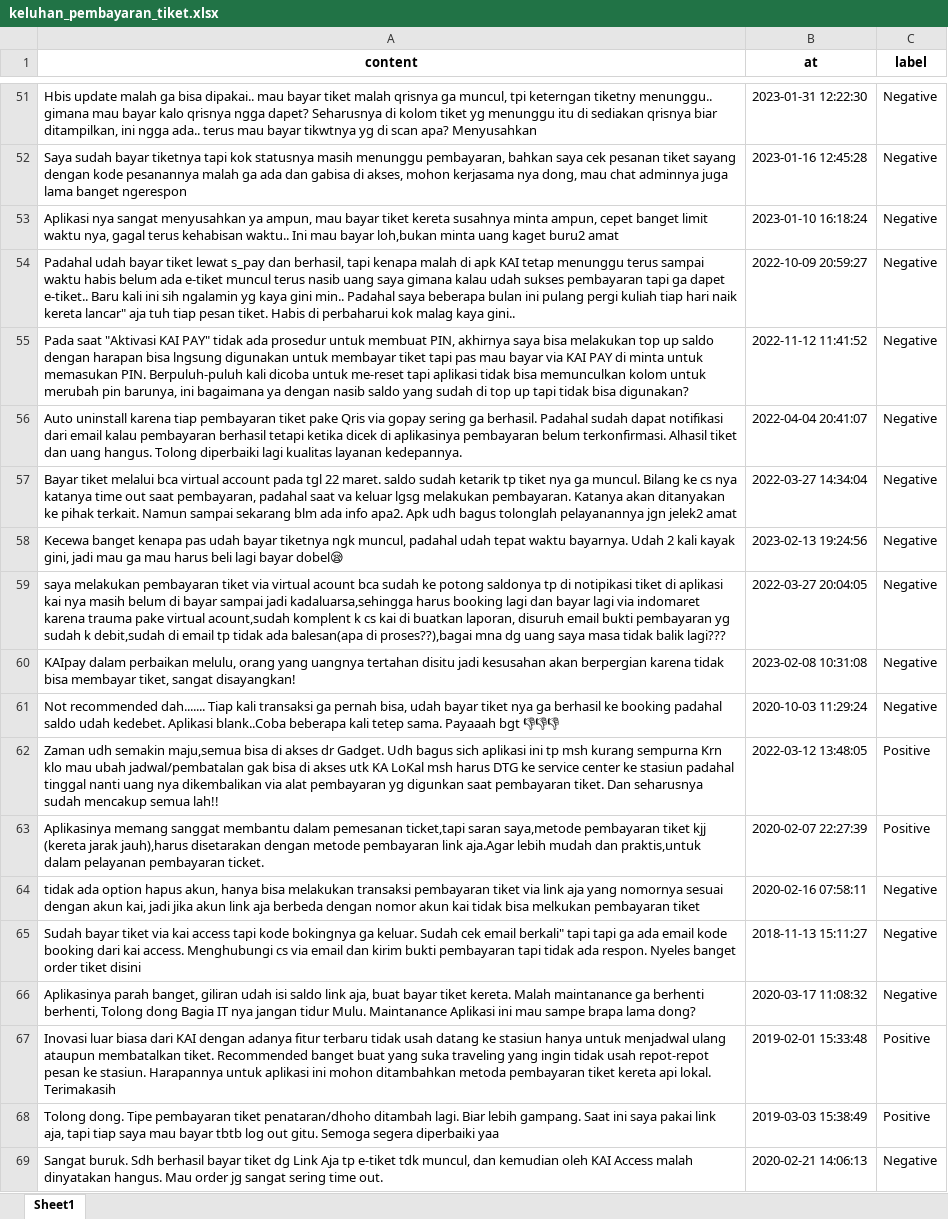
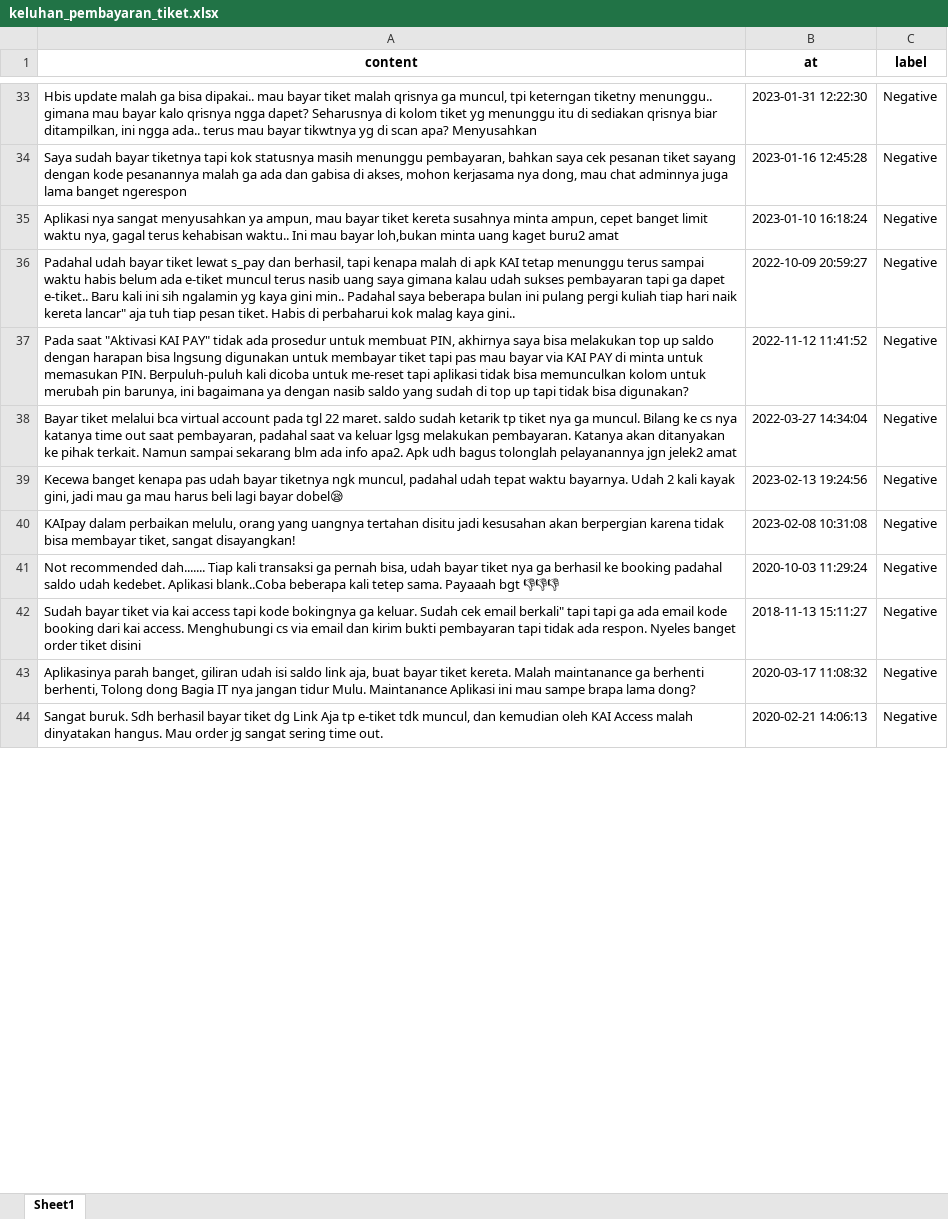
Before and after one commit to insomniagung/kai-sen, an Excel workbook: keluhan_pembayaran_tiket.xlsx, sheet Sheet1, drawn as a sheet; only a part is shown, gaps mark what is left out; values as stored, in another font and other column widths than the file's, no borders; the diff covers the shown part only; the diff names each change by its address in the sheet, - before the commit and + after, or states it on an @@ line.

```diff
--- a/keluhan_pembayaran_tiket.xlsx (sheet Sheet1)
+++ b/keluhan_pembayaran_tiket.xlsx (sheet Sheet1)
-row 56: Auto uninstall karena tiap pembayaran tiket pake Qris via gopay sering ga berhasil. Padahal sudah dapat notifikasi dari email kalau pembayaran berhasil tetapi ketika dicek di aplikasinya pembayaran belum terkonfirmasi. Alhasil tiket dan uang hangus. Tolong diperbaiki lagi kualitas layanan kedepannya. | 2022-04-04 20:41:07 | Negative
-row 59: saya melakukan pembayaran tiket via virtual acount bca sudah ke potong saldonya tp di notipikasi tiket di aplikasi kai nya masih belum di bayar sampai jadi kadaluarsa,sehingga harus booking lagi dan bayar lagi via indomaret karena trauma pake virtual acount,sudah komplent k cs kai di buatkan laporan, disuruh email bukti pembayaran yg sudah k debit,sudah di email tp tidak ada balesan(apa di proses??),bagai mna dg uang saya masa tidak balik lagi??? | 2022-03-27 20:04:05 | Negative
-row 62: Zaman udh semakin maju,semua bisa di akses dr Gadget. Udh bagus sich aplikasi ini tp msh kurang sempurna Krn klo mau ubah jadwal/pembatalan gak bisa di akses utk KA LoKal msh harus DTG ke service center ke stasiun padahal tinggal nanti uang nya dikembalikan via alat pembayaran yg digunkan saat pembayaran tiket. Dan seharusnya sudah mencakup semua lah!! | 2022-03-12 13:48:05 | Positive
-row 63: Aplikasinya memang sanggat membantu dalam pemesanan ticket,tapi saran saya,metode pembayaran tiket kjj (kereta jarak jauh),harus disetarakan dengan metode pembayaran link aja.Agar lebih mudah dan praktis,untuk dalam pelayanan pembayaran ticket. | 2020-02-07 22:27:39 | Positive
-row 64: tidak ada option hapus akun, hanya bisa melakukan transaksi pembayaran tiket via link aja yang nomornya sesuai dengan akun kai, jadi jika akun link aja berbeda dengan nomor akun kai tidak bisa melkukan pembayaran tiket | 2020-02-16 07:58:11 | Negative
-row 67: Inovasi luar biasa dari KAI dengan adanya fitur terbaru tidak usah datang ke stasiun hanya untuk menjadwal ulang ataupun membatalkan tiket. Recommended banget buat yang suka traveling yang ingin tidak usah repot-repot pesan ke stasiun. Harapannya untuk aplikasi ini mohon ditambahkan metoda pembayaran tiket kereta api lokal. Terimakasih | 2019-02-01 15:33:48 | Positive
-row 68: Tolong dong. Tipe pembayaran tiket penataran/dhoho ditambah lagi. Biar lebih gampang. Saat ini saya pakai link aja, tapi tiap saya mau bayar tbtb log out gitu. Semoga segera diperbaiki yaa | 2019-03-03 15:38:49 | Positive
```
Also changed, not shown: 62 removed rows elsewhere in this sheet, 1200_negative.xlsx, 1200_positive.xlsx, 8 other files.
